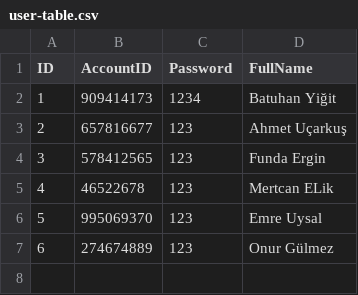
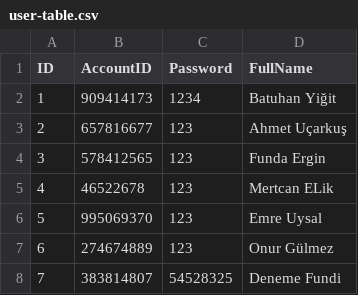
Before and after one commit to BatuhanYigit/Bank-App-V1, a CSV file: store/user-table.csv, drawn as a sheet.

```diff
--- a/store/user-table.csv
+++ b/store/user-table.csv
@@ -7 +7,2 @@ ID,AccountID,Password,FullName
 6,274674889,123,Onur Gülmez
+7,383814807,54528325,Deneme Fundi
```
Also changed, not shown: 2 other files.
